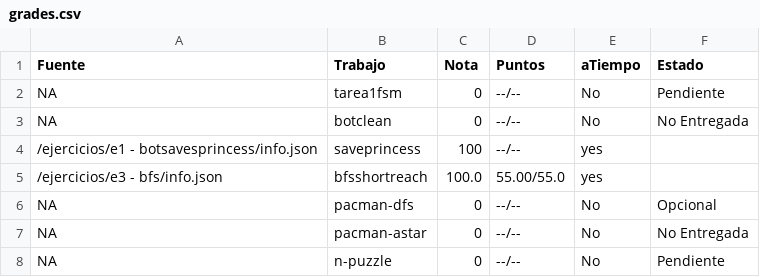
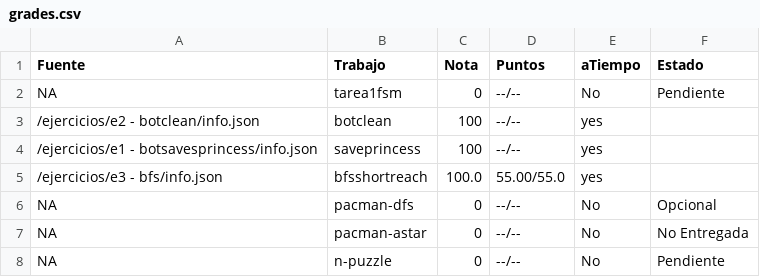
Before and after one commit to luiskarlos/IA-117, a CSV file: notas/lediegojimenez/grades.csv, drawn as a sheet.

Commit message:
Notas con mensajes de error

```diff
--- a/notas/lediegojimenez/grades.csv
+++ b/notas/lediegojimenez/grades.csv
@@ -2,3 +2,3 @@ Fuente,Trabajo,Nota,Puntos,aTiempo,Estado
 NA,tarea1fsm,0,--/--,No,Pendiente
-NA,botclean,0,--/--,No,No Entregada
+/ejercicios/e2 - botclean/info.json,botclean,100,--/--,yes,
 /ejercicios/e1 - botsavesprincess/info.json,saveprincess,100,--/--,yes,
```
Also changed, not shown: notas/Meliodaf/grades.csv, notas/Valerie Fandango/grades.csv, 50 other files.
